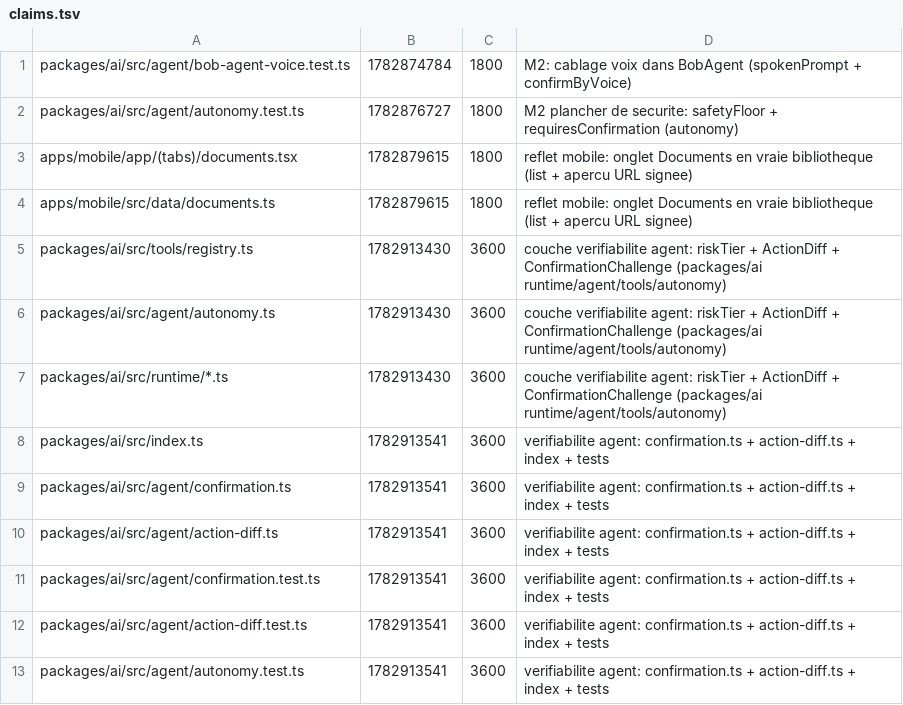
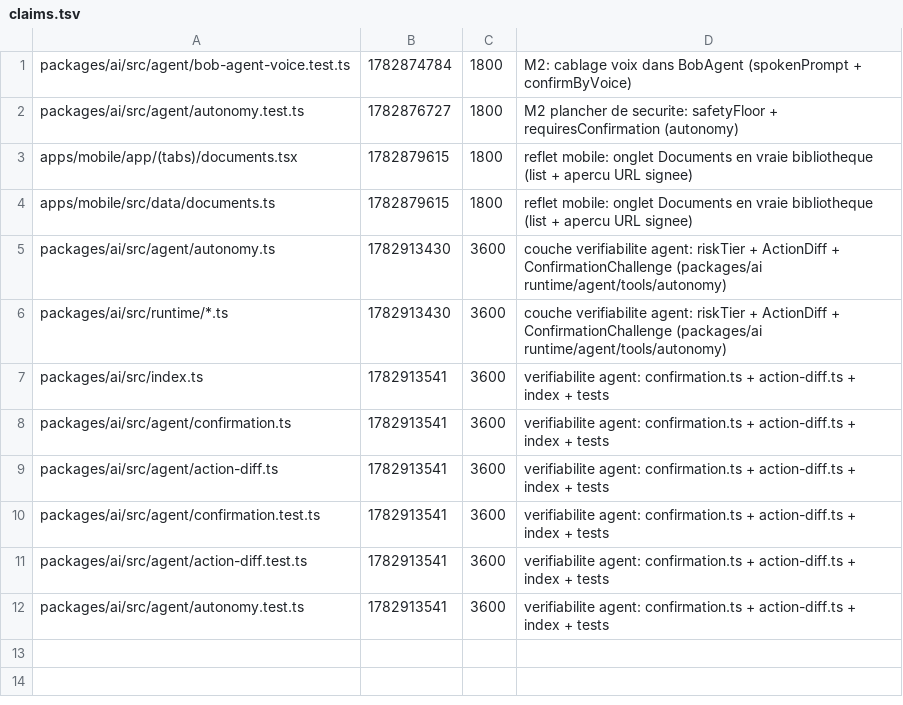
Before and after one commit to GLWebDevAgency/bob-pro, a TSV file: claims.tsv, drawn as a sheet.

Commit message:
release:packages/ai/src/tools/registry.ts

```diff
--- a/claims.tsv
+++ b/claims.tsv
@@ -4,3 +4,2 @@ apps/mobile/app/(tabs)/documents.tsx	1782879615	1800	reflet mobile: onglet Docum
 apps/mobile/src/data/documents.ts	1782879615	1800	reflet mobile: onglet Documents en vraie bibliotheque (list + apercu URL signee)
-packages/ai/src/tools/registry.ts	1782913430	3600	couche verifiabilite agent: riskTier + ActionDiff + ConfirmationChallenge (packages/ai runtime/agent/tools/autonomy)
 packages/ai/src/agent/autonomy.ts	1782913430	3600	couche verifiabilite agent: riskTier + ActionDiff + ConfirmationChallenge (packages/ai runtime/agent/tools/autonomy)
```
Also changed, not shown: 1 other file.
